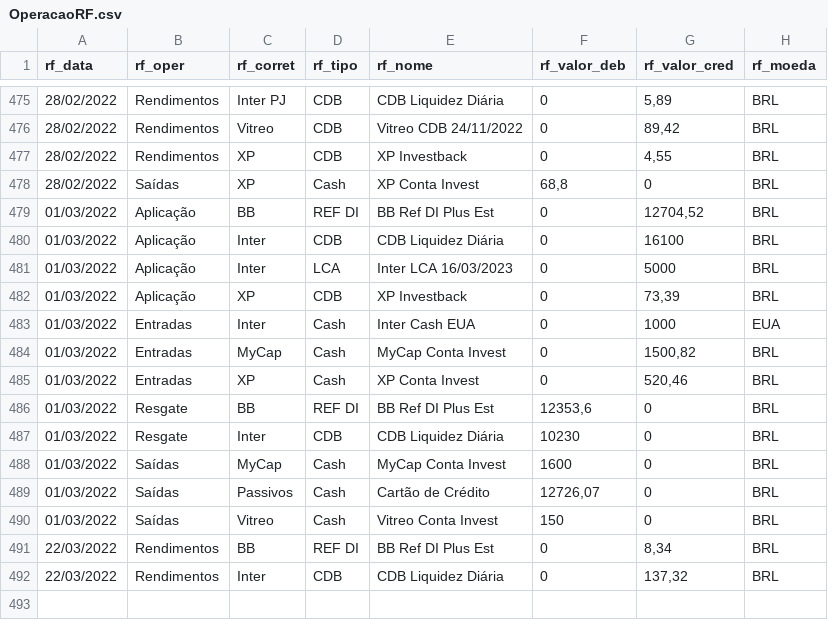
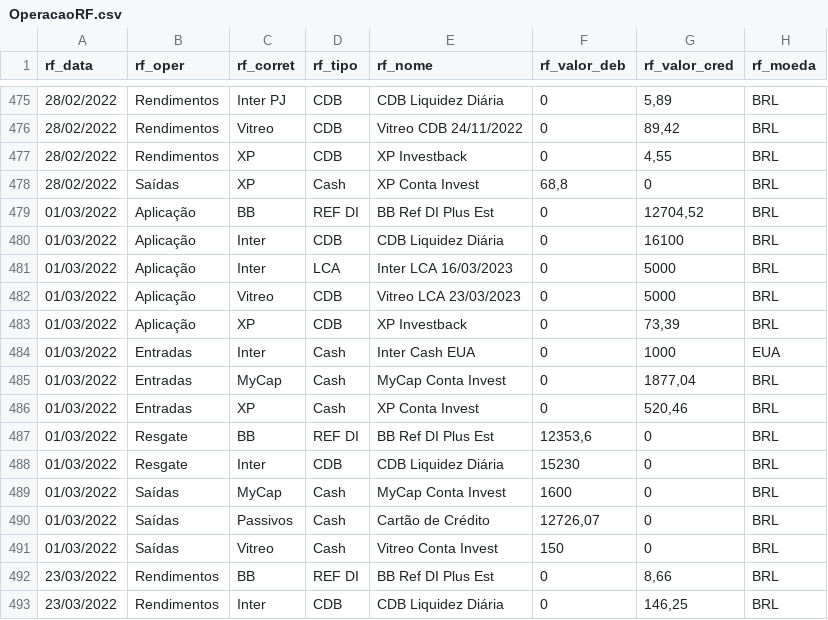
Before and after one commit to renatosts/sql_test, a CSV file: CSV/OperacaoRF.csv, drawn as a sheet; only a part is shown, gaps mark what is left out.

```diff
--- a/CSV/OperacaoRF.csv
+++ b/CSV/OperacaoRF.csv
@@ -481,8 +481,9 @@ rf_data;rf_oper;rf_corret;rf_tipo;rf_nome;rf_valor_deb;rf_valor_cred;rf_moeda
 01/03/2022;Aplicação;Inter;LCA;Inter LCA 16/03/2023;0;5000;BRL
+01/03/2022;Aplicação;Vitreo;CDB;Vitreo LCA 23/03/2023;0;5000;BRL
 01/03/2022;Aplicação;XP;CDB;XP Investback;0;73,39;BRL
 01/03/2022;Entradas;Inter;Cash;Inter Cash EUA;0;1000;EUA
-01/03/2022;Entradas;MyCap;Cash;MyCap Conta Invest;0;1500,82;BRL
+01/03/2022;Entradas;MyCap;Cash;MyCap Conta Invest;0;1877,04;BRL
 01/03/2022;Entradas;XP;Cash;XP Conta Invest;0;520,46;BRL
 01/03/2022;Resgate;BB;REF DI;BB Ref DI Plus Est;12353,6;0;BRL
-01/03/2022;Resgate;Inter;CDB;CDB Liquidez Diária;10230;0;BRL
+01/03/2022;Resgate;Inter;CDB;CDB Liquidez Diária;15230;0;BRL
 01/03/2022;Saídas;MyCap;Cash;MyCap Conta Invest;1600;0;BRL
@@ -490,3 +491,3 @@ rf_data;rf_oper;rf_corret;rf_tipo;rf_nome;rf_valor_deb;rf_valor_cred;rf_moeda
 01/03/2022;Saídas;Vitreo;Cash;Vitreo Conta Invest;150;0;BRL
-22/03/2022;Rendimentos;BB;REF DI;BB Ref DI Plus Est;0;8,34;BRL
-22/03/2022;Rendimentos;Inter;CDB;CDB Liquidez Diária;0;137,32;BRL
+23/03/2022;Rendimentos;BB;REF DI;BB Ref DI Plus Est;0;8,66;BRL
+23/03/2022;Rendimentos;Inter;CDB;CDB Liquidez Diária;0;146,25;BRL
```
Also changed, not shown: CSV/Investimento.csv, CSV/ProventosAcao.csv.
